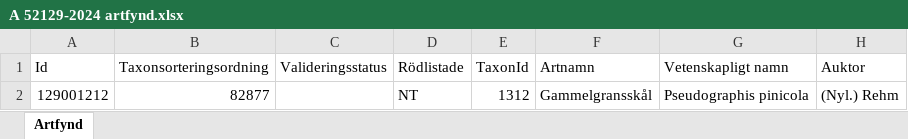
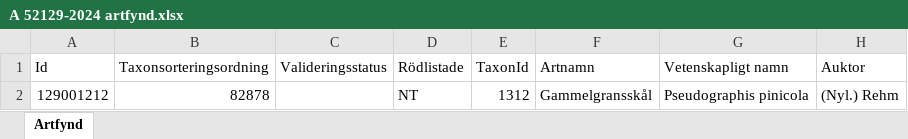
Before and after one commit to klasma/Logging_2418, an Excel workbook: artfynd/A 52129-2024 artfynd.xlsx, sheet Artfynd, drawn as a sheet; only a part is shown; values as stored, in another font and other column widths than the file's, no borders; the diff names each change by its address in the sheet, - before the commit and + after, or states it on an @@ line.

```diff
--- a/artfynd/A 52129-2024 artfynd.xlsx (sheet Artfynd)
+++ b/artfynd/A 52129-2024 artfynd.xlsx (sheet Artfynd)
-B2 (Taxonsorteringsordning): 82877
+B2 (Taxonsorteringsordning): 82878
```
Also changed, not shown: artfynd/A 41330-2024 artfynd.xlsx, artfynd/A 45409-2024 artfynd.xlsx, 54 other files.
